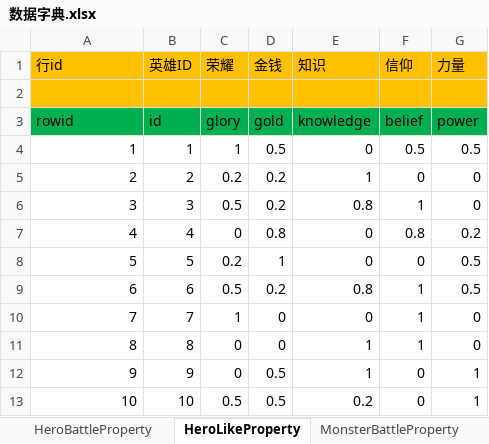
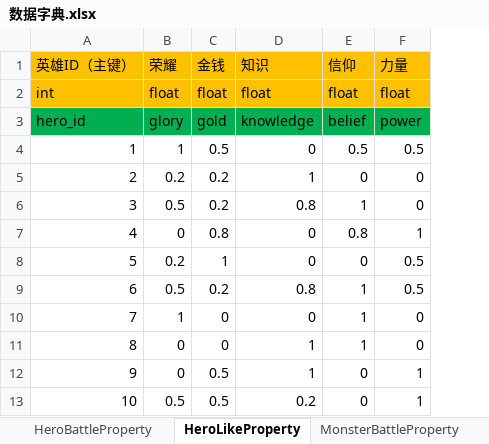
Before and after one commit to JonathanCUI/MC, an Excel workbook: Documents/数据字典.xlsx, sheet HeroLikeProperty, drawn as a sheet; values as stored, in another font and other column widths than the file's, no borders; removed rows and columns are numbered as before the commit, all else as after; the diff names each change by its address in the sheet, - before the commit and + after, or states it on an @@ line.

```diff
--- a/Documents/数据字典.xlsx (sheet HeroLikeProperty)
+++ b/Documents/数据字典.xlsx (sheet HeroLikeProperty)
-column B (英雄ID), rows 3-13: id | 1 | 2 | 3 | 4 | 5 | 6 | 7 | 8 | 9 | 10
-A1: 行id
+A1: 英雄ID（主键）
-row 2: (empty)
+row 2: int | float | float | float | float | float
-A3 (英雄ID（主键）): rowid
+A3 (英雄ID（主键）): hero_id
-F7 (力量): 0.2
+F7 (力量): 1
```
Also changed, not shown: sheet HeroBattleProperty, sheet MonsterBattleProperty, sheet HeroBehaviourProperty, 4 other files.
